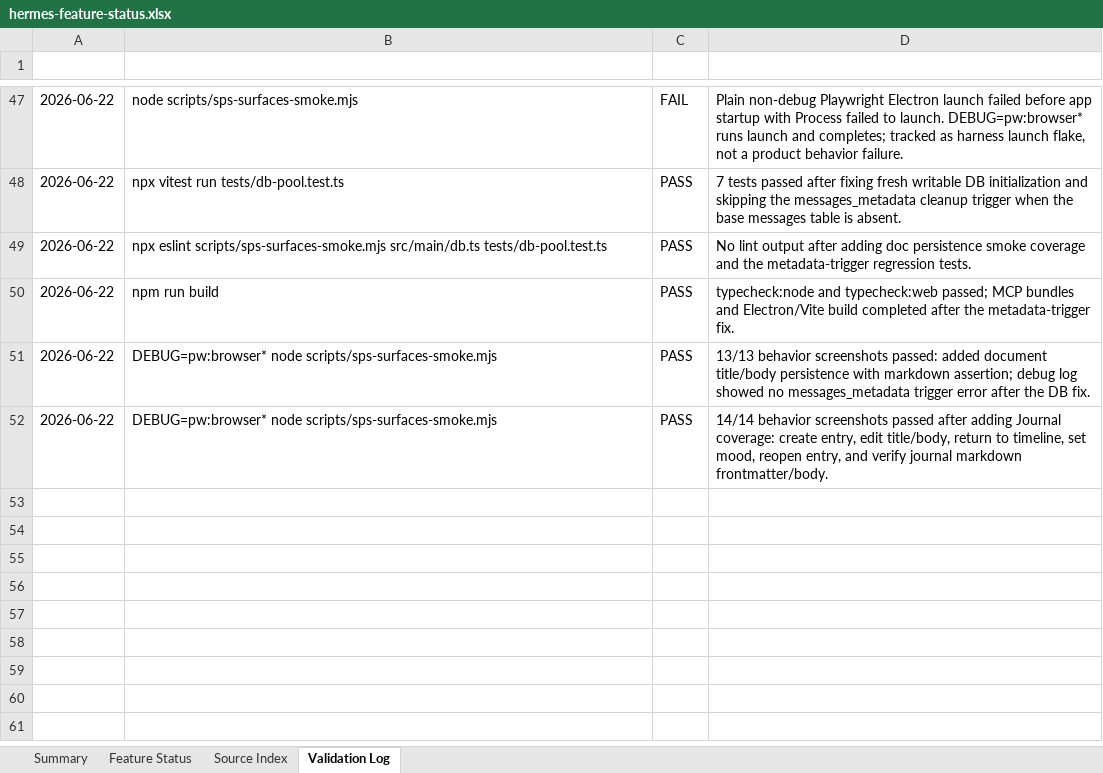
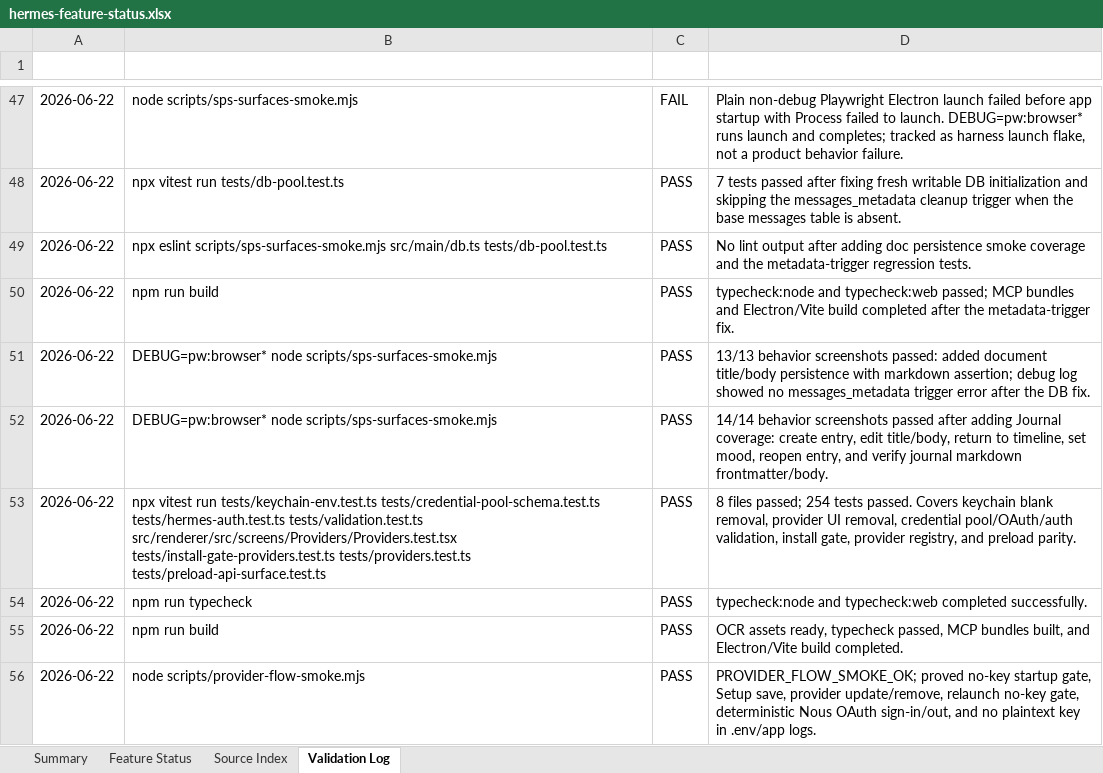
Before and after one commit to fathah/hermes-desktop, an Excel workbook: docs/feature-status/hermes-feature-status.xlsx, sheet Validation Log, drawn as a sheet; only a part is shown, gaps mark what is left out; values as stored, in another font and other column widths than the file's, no borders; table styles not drawn; the diff names each change by its address in the sheet, - before the commit and + after, or states it on an @@ line.

Commit message:
fix: prove provider credential lifecycle

```diff
--- a/docs/feature-status/hermes-feature-status.xlsx (sheet Validation Log)
+++ b/docs/feature-status/hermes-feature-status.xlsx (sheet Validation Log)
+row 53: 2026-06-22 | npx vitest run tests/keychain-env.test.ts tests/credential-pool-schema.test.ts tests/hermes-auth.test.ts tests/validation.test.ts src/renderer/src/screens/Providers/Providers.test.tsx tests/install-gate-providers.test.ts tests/providers.test.ts tests/preload-api-surface.test.ts | PASS | 8 files passed; 254 tests passed. Covers keychain blank removal, provider UI removal, credential pool/OAuth/auth validation, install gate, provider registry, and preload parity.
+row 54: 2026-06-22 | npm run typecheck | PASS | typecheck:node and typecheck:web completed successfully.
+row 55: 2026-06-22 | npm run build | PASS | OCR assets ready, typecheck passed, MCP bundles built, and Electron/Vite build completed.
+row 56: 2026-06-22 | node scripts/provider-flow-smoke.mjs | PASS | PROVIDER_FLOW_SMOKE_OK; proved no-key startup gate, Setup save, provider update/remove, relaunch no-key gate, deterministic Nous OAuth sign-in/out, and no plaintext key in .env/app logs.
```
Also changed, not shown: sheet Feature Status, 6 other files.
